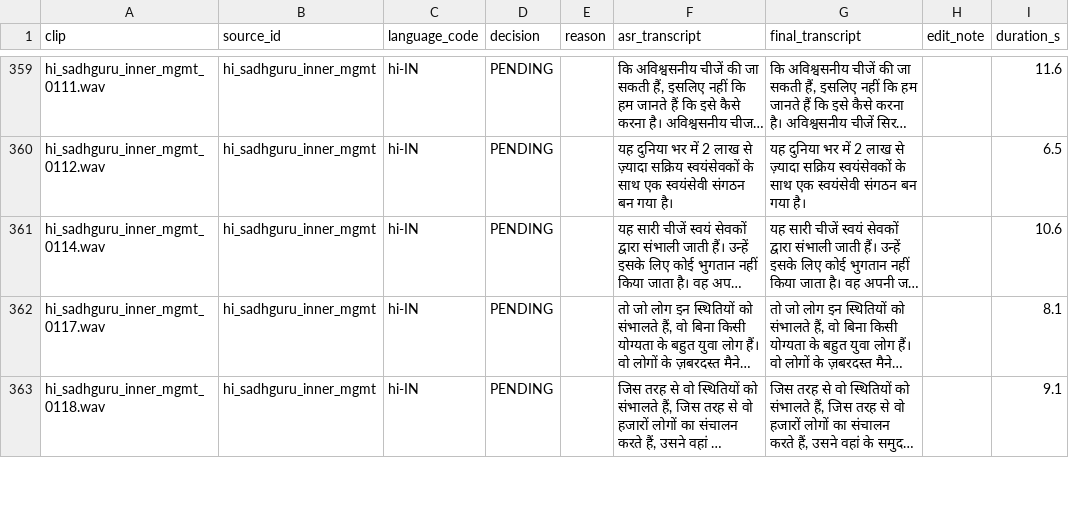
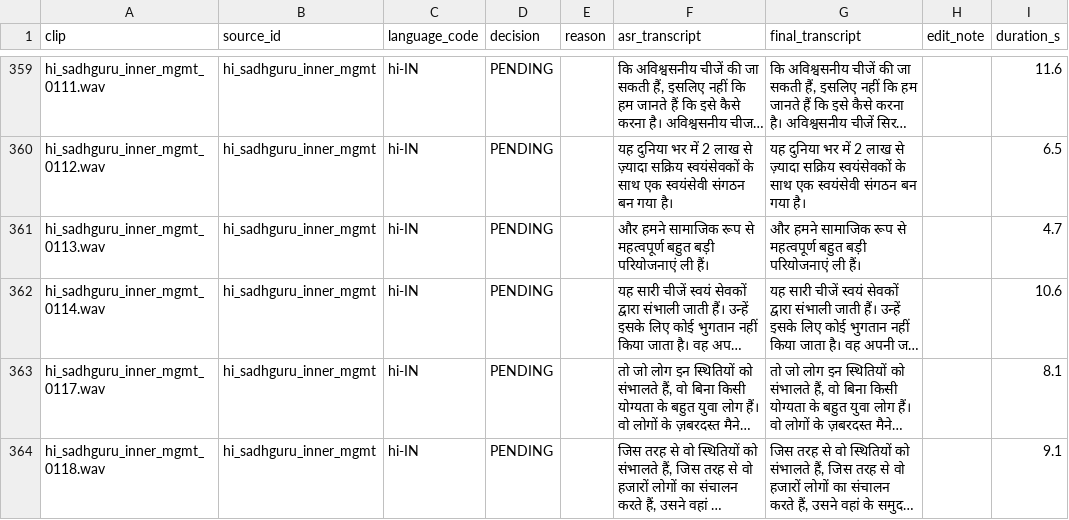
Before and after one commit to auraCodesKM/sarvam-tts-dataset, a CSV file: review/review_log.csv, drawn as a sheet; only a part is shown, gaps mark what is left out; long unchanged cells end in …; the diff covers the shown part only; the diff names each change by its address in the sheet, - before the commit and + after, or states it on an @@ line.

Commit message:
Implement ASR speech-span edge-trim (s04->s07); sync final pool numbers
- s04 records speech_start_s/speech_end_s from saarika timestamps.
- s07 tightens each clip to the ASR speech span (drops leading/trailing
  silence/music beyond the VAD boundary) before loudness-norm + uniform padding;
  no-op when VAD edges are already tight. Closes the doc/impl gap.
- Final candidate pool: 36.2 min en + 26.4 min hi = 62.6 min (582 -> 475 verified).
- Report funnel + numbers synced.

```diff
--- a/review/review_log.csv
+++ b/review/review_log.csv
+row 361: hi_sadhguru_inner_mgmt_0113.wav | hi_sadhguru_inner_mgmt | hi-IN | PENDING |  | और हमने सामाजिक रूप से महत्वपूर्ण बहुत बड़ी परियोजनाएं ली हैं। | और हमने सामाजिक रूप से महत्वपूर्ण बहुत बड़ी परियोजनाएं ली हैं। |  | 4.7
```
Also changed, not shown: 7 added rows elsewhere in this file, reports/funnel.csv, 7 other files.
